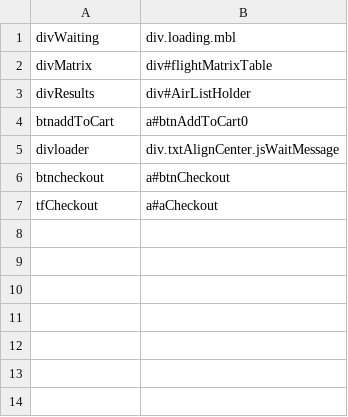
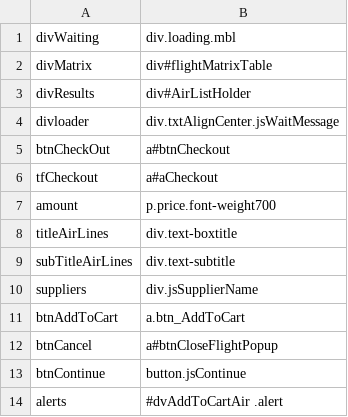
Before and after one commit to varun1308/rovia-automation, a CSV file: Rovia.UI.Automation.Tests/Controls/AirResultsControls.csv, drawn as a sheet.

Commit message:
Happy Flow tests up to Checkout page
1. Added interface IResultsPage between rovia App and Concrete
ResultPages.

2. Moved All Page-Specific Dependencies from TestClass to TestHelper
Class

3. Add error Reporting Mechanism

```diff
--- a/Rovia.UI.Automation.Tests/Controls/AirResultsControls.csv
+++ b/Rovia.UI.Automation.Tests/Controls/AirResultsControls.csv
@@ -3,5 +3,12 @@ divMatrix,div#flightMatrixTable
 divResults,div#AirListHolder
-btnaddToCart,a#btnAddToCart0
 divloader,div.txtAlignCenter.jsWaitMessage
-btncheckout,a#btnCheckout
+btnCheckOut,a#btnCheckout
 tfCheckout,a#aCheckout
+amount,p.price.font-weight700
+titleAirLines,div.text-boxtitle
+subTitleAirLines,div.text-subtitle
+suppliers,div.jsSupplierName
+btnAddToCart,a.btn_AddToCart
+btnCancel,a#btnCloseFlightPopup
+btnContinue,button.jsContinue
+alerts,#dvAddToCartAir .alert
```
Also changed, not shown: Rovia.UI.Automation.Tests/Controls/HomeControls.csv, 15 other files.
